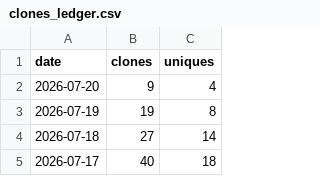
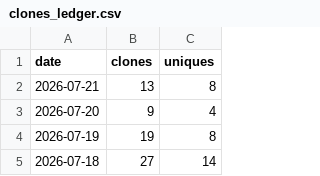
Before and after one commit to yorha2b-lab/auto-crud-copilot, a CSV file: ghrs-data/clones_ledger.csv, drawn as a sheet; only a part is shown; the shorter side is filled out with more unchanged rows; the diff names each change by its address in the sheet, - before the commit and + after, or states it on an @@ line.

```diff
--- a/ghrs-data/clones_ledger.csv
+++ b/ghrs-data/clones_ledger.csv
+row 2: 2026-07-21 | 13 | 8
```
Also changed, not shown: ghrs-data/views_ledger.csv, 7 other files.
